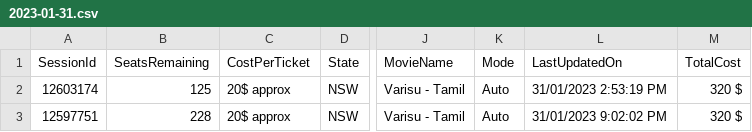
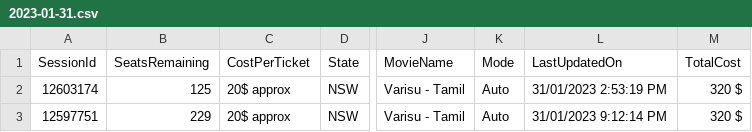
Before and after one commit to meppadiyan/movieStats, a CSV file: stats/Varisu/2023-01-31.csv, drawn as a sheet; only a part is shown, gaps mark what is left out; the diff names each change by its address in the sheet, - before the commit and + after, or states it on an @@ line.

Commit message:
Automatic Script Update

```diff
--- a/stats/Varisu/2023-01-31.csv
+++ b/stats/Varisu/2023-01-31.csv
-B3 (SeatsRemaining): 228
+B3 (SeatsRemaining): 229
-L3 (LastUpdatedOn): 31/01/2023 9:02:02 PM
+L3 (LastUpdatedOn): 31/01/2023 9:12:14 PM
```
